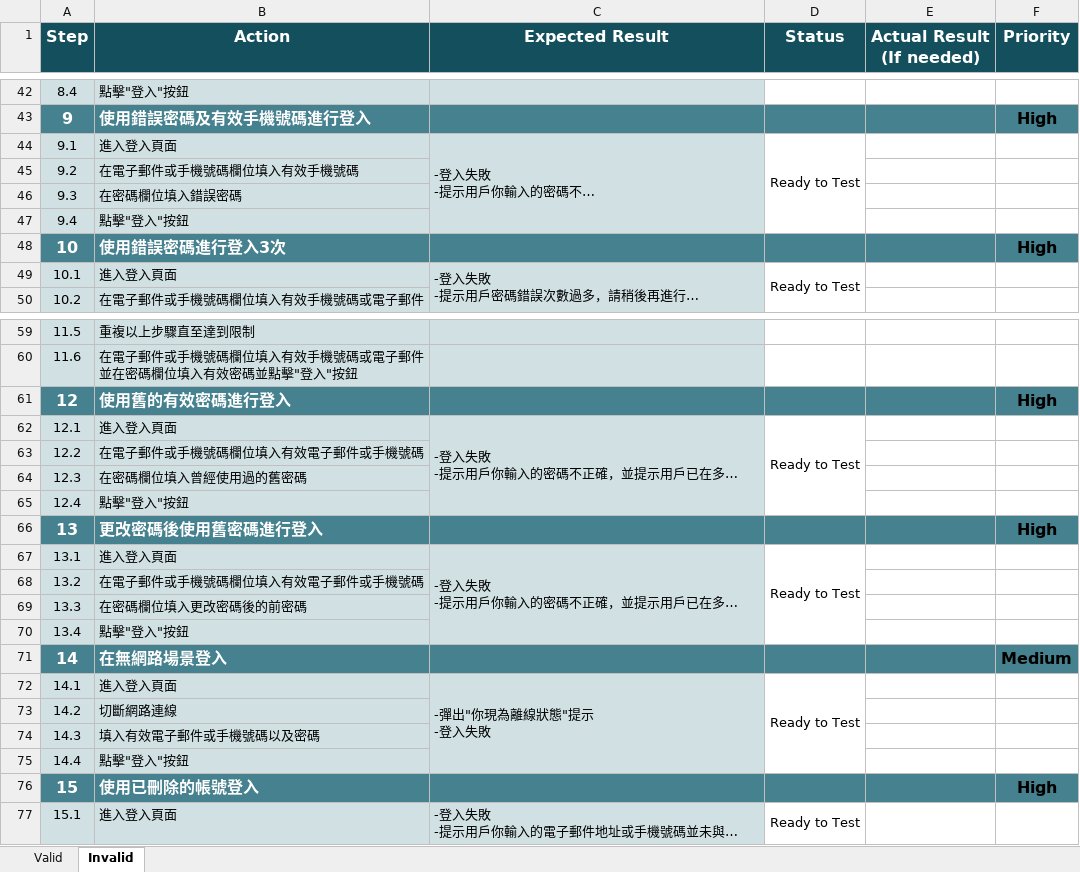
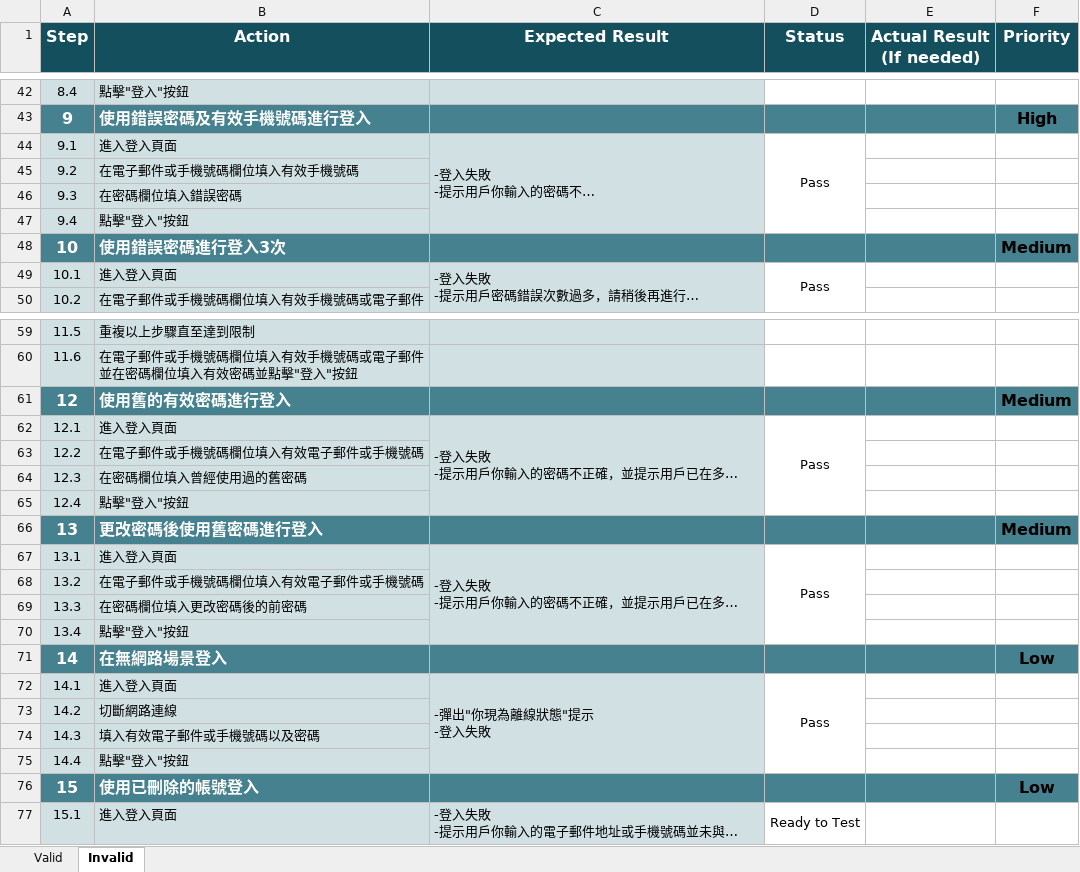
Before and after one commit to Wiston13/SoftwareTesting-practice, an Excel workbook: 02-Test-Cases/FB_Login_TestCases.xlsx, sheet Invalid, drawn as a sheet; only a part is shown, gaps mark what is left out; long unchanged cells end in …; values as stored, in another font and other column widths than the file's, no borders; conditional formats not drawn; the diff covers the shown part only; the diff names each change by its address in the sheet, - before the commit and + after, or states it on an @@ line.

Commit message:
Add files via upload

```diff
--- a/02-Test-Cases/FB_Login_TestCases.xlsx (sheet Invalid)
+++ b/02-Test-Cases/FB_Login_TestCases.xlsx (sheet Invalid)
-D44 (Status): Ready to Test
+D44 (Status): Pass
-F48 (Priority): High
+F48 (Priority): Medium
-D49 (Status): Ready to Test
+D49 (Status): Pass
-F61 (Priority): High
+F61 (Priority): Medium
-D62 (Status): Ready to Test
+D62 (Status): Pass
-F66 (Priority): High
+F66 (Priority): Medium
-D67 (Status): Ready to Test
+D67 (Status): Pass
-F71 (Priority): Medium
+F71 (Priority): Low
-D72 (Status): Ready to Test
+D72 (Status): Pass
-F76 (Priority): High
+F76 (Priority): Low
```
Also changed, not shown: 1 edited cell elsewhere in this sheet, sheet Valid.
